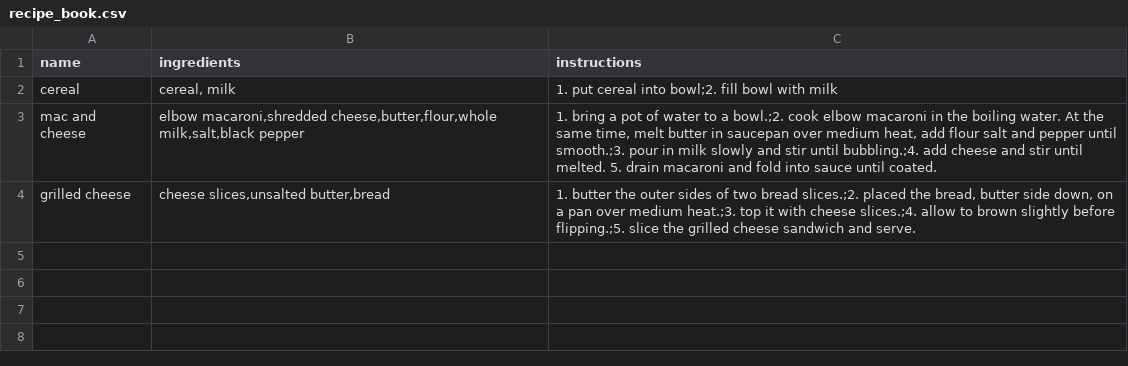
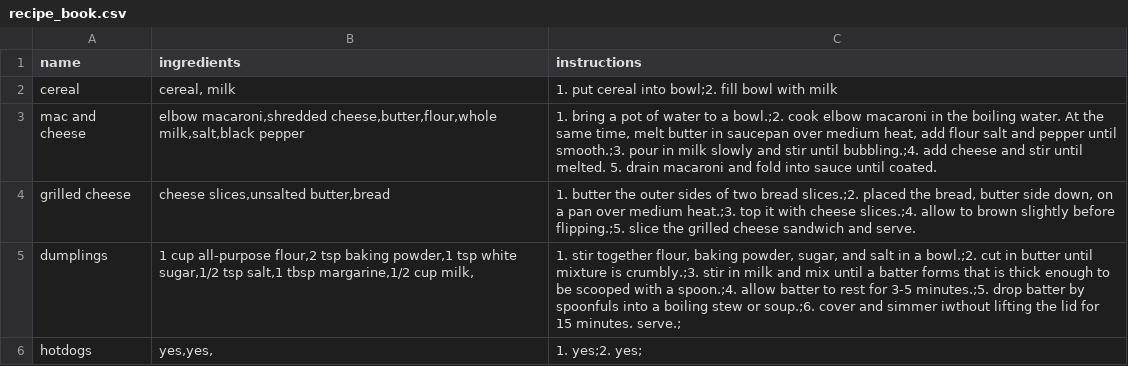
Before and after one commit to Kei-KC/Python-Team-RecipeBook, a CSV file: recipe_book.csv, drawn as a sheet; the diff names each change by its address in the sheet, - before the commit and + after, or states it on an @@ line.

```diff
--- a/recipe_book.csv
+++ b/recipe_book.csv
+row 5: dumplings | 1 cup all-purpose flour,2 tsp baking powder,1 tsp white sugar,1/2 tsp salt,1 tbsp margarine,1/2 cup milk, | 1. stir together flour, baking powder, sugar, and salt in a bowl.;2. cut in butter until mixture is crumbly.;3. stir in milk and mix until a batter forms that is thick enough to be scooped with a spoon.;4. allow batter to rest for 3-5 minutes.;5. drop batter by spoonfuls into a boiling stew or soup.;6. cover and simmer iwthout lifting the lid for 15 minutes. serve.;
+row 6: hotdogs | yes,yes, | 1. yes;2. yes;
```
Also changed, not shown: 3 other files.
